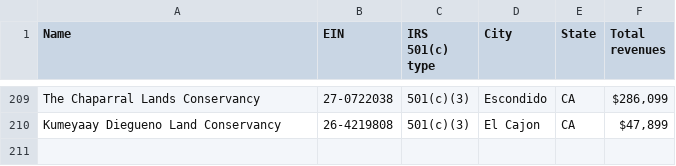
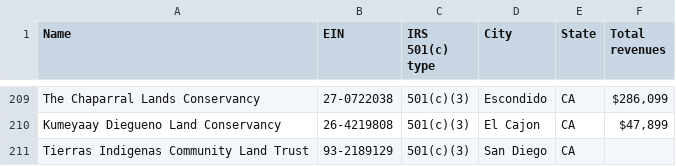
Before and after one commit to pluricalifornia/powermap, a CSV file: data_landconservationorganizations.csv, drawn as a sheet; only a part is shown, gaps mark what is left out.

Commit message:
Update data_landconservationorganizations.csv

```diff
--- a/data_landconservationorganizations.csv
+++ b/data_landconservationorganizations.csv
@@ -210 +210,2 @@ The Chaparral Lands Conservancy,27-0722038,501(c)(3),Escondido,CA,"$286,099"
 Kumeyaay Diegueno Land Conservancy,26-4219808,501(c)(3),El Cajon,CA,"$47,899"
+Tierras Indigenas Community Land Trust,93-2189129,501(c)(3),San Diego,CA,	
```
